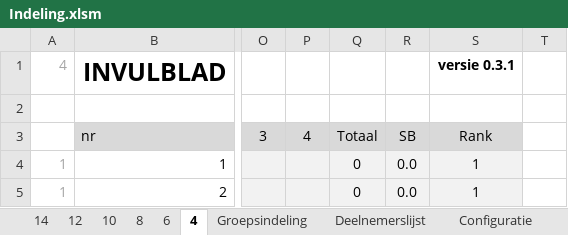
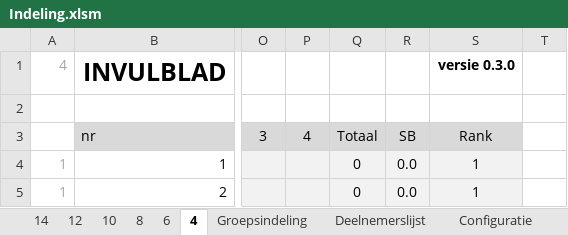
Before and after one commit to lmeulen/IJSCO_UI, an Excel workbook: IJSCO_app/Indeling.xlsm, sheet 4, drawn as a sheet; only a part is shown, gaps mark what is left out; values as stored, in another font and other column widths than the file's, no borders; conditional formats not drawn; the diff names each change by its address in the sheet, - before the commit and + after, or states it on an @@ line.

```diff
--- a/IJSCO_app/Indeling.xlsm (sheet 4)
+++ b/IJSCO_app/Indeling.xlsm (sheet 4)
-S1: versie 0.3.1
+S1: versie 0.3.0
```
Also changed, not shown: sheet 8, sheet Configuratie, sheet 6, sheet 10, sheet 12, sheet 14, formulas that keep their value, 12 other files.
